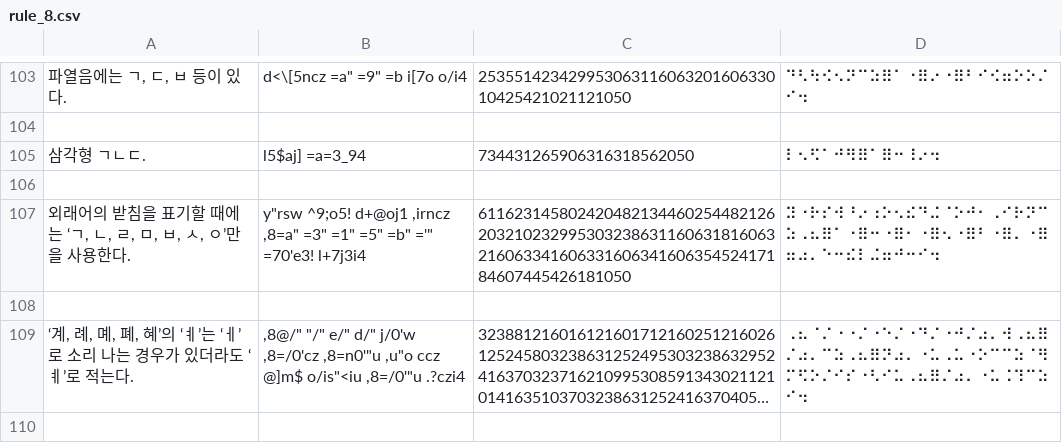
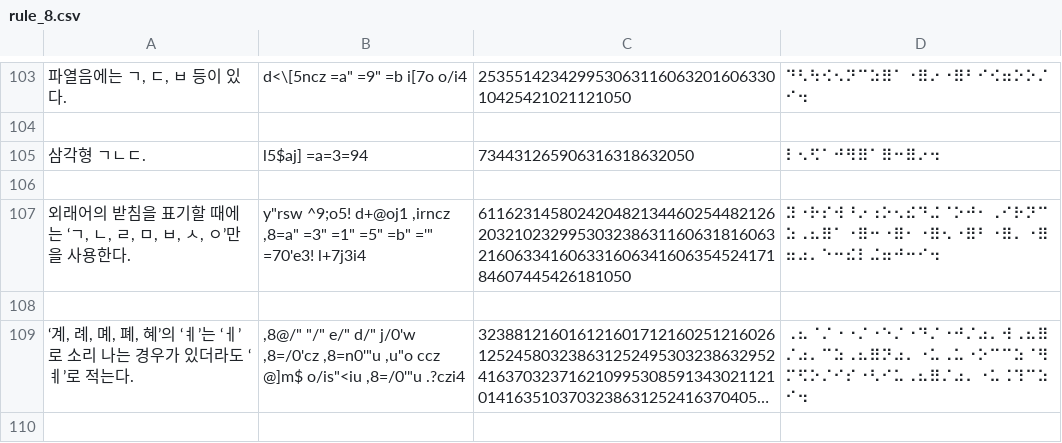
Before and after one commit to thelightway24/braillify, a CSV file: test_cases/rule_8.csv, drawn as a sheet; only a part is shown, gaps mark what is left out; long unchanged cells end in …; the diff names each change by its address in the sheet, - before the commit and + after, or states it on an @@ line.

```diff
--- a/test_cases/rule_8.csv
+++ b/test_cases/rule_8.csv
-B105: l5$aj] =a=3_94
+B105: l5$aj] =a=3=94
-C105: 734431265906316318562050
+C105: 734431265906316318632050
-D105: ⠇⠢⠫⠁⠚⠻⠿⠁⠿⠒⠸⠔⠲
+D105: ⠇⠢⠫⠁⠚⠻⠿⠁⠿⠒⠿⠔⠲
```
Also changed, not shown: 2 other files.
